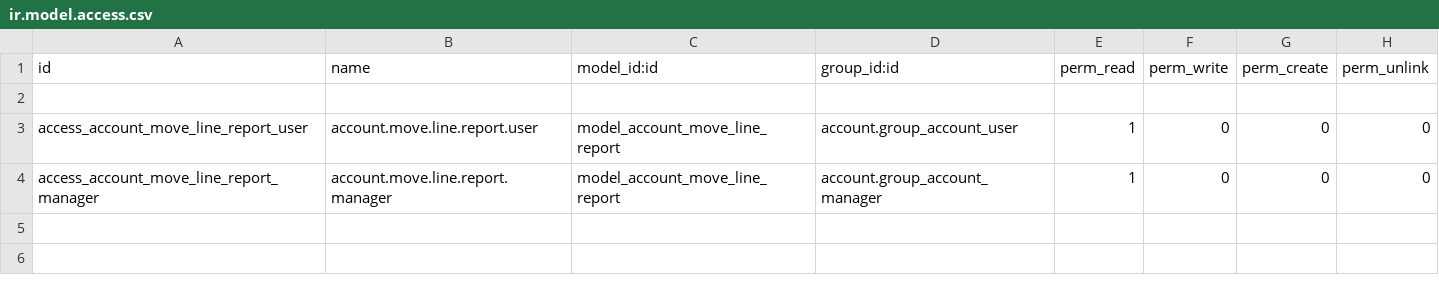
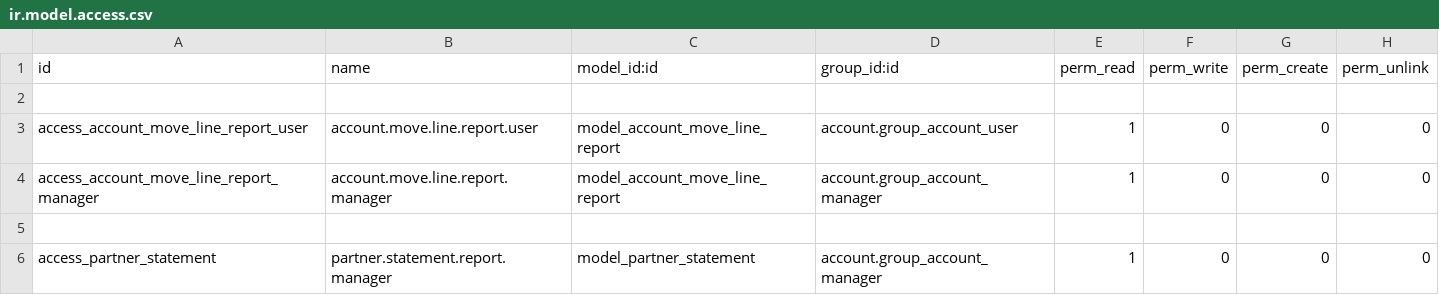
Before and after one commit to yakhras/transfer_limitation, a CSV file: partner_balance_t/security/ir.model.access.csv, drawn as a sheet.

```diff
--- a/partner_balance_t/security/ir.model.access.csv
+++ b/partner_balance_t/security/ir.model.access.csv
@@ -4 +4,3 @@ access_account_move_line_report_user,account.move.line.report.user,model_account
 access_account_move_line_report_manager,account.move.line.report.manager,model_account_move_line_report,account.group_account_manager,1,0,0,0
+
+access_partner_statement,partner.statement.report.manager,model_partner_statement,account.group_account_manager,1,0,0,0
```
Also changed, not shown: 1 other file.
